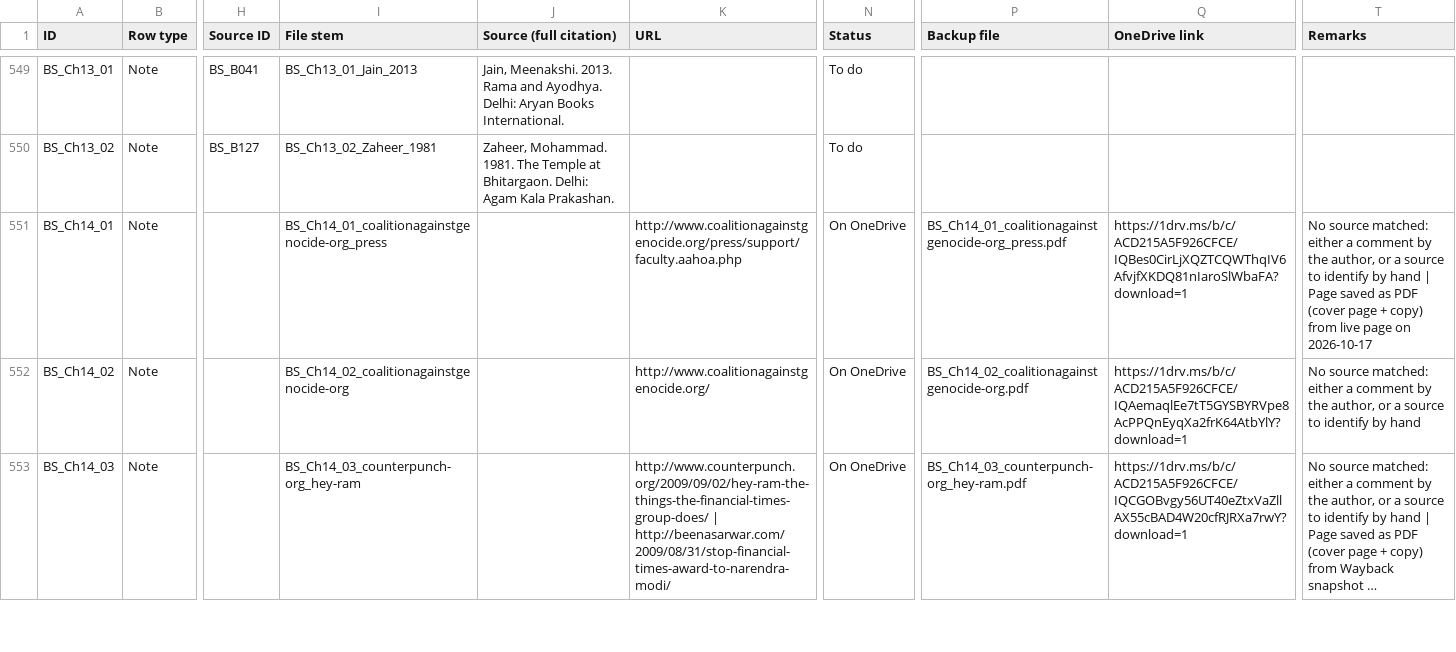
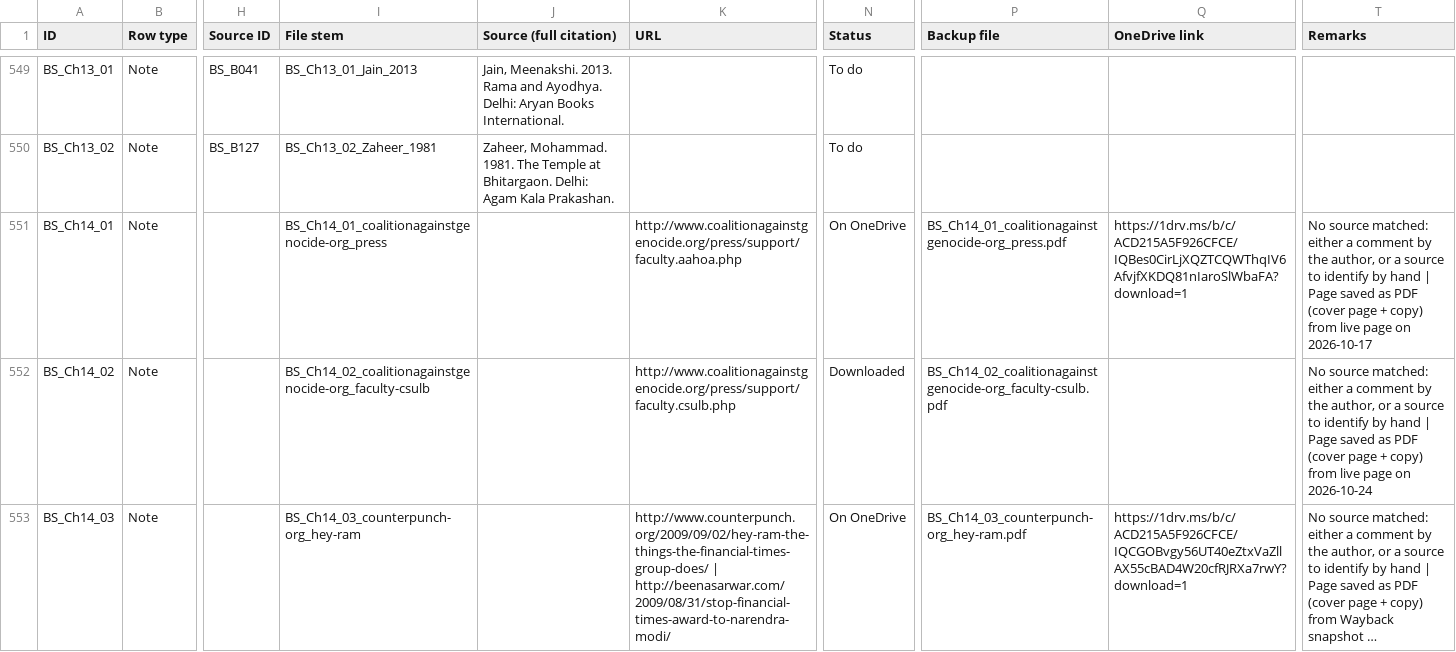
Before and after one commit to ankita-jagdeep123/if-books-backup, a CSV file: books/BS/BS_sources.csv, drawn as a sheet; only a part is shown, gaps mark what is left out; long unchanged cells end in …; the diff covers the shown part only; the diff names each change by its address in the sheet, - before the commit and + after, or states it on an @@ line.

Commit message:
BS fix prep: 6 notes (Ch03_49, Ch09_28, Ch10_20, Ch10_46, Ch14_02, Ch14_04) re-pointed to correct pages (her updated CSV rows); new links pending; 358 saved + 58 buy = 416 of 479 until links filled (364 + 58 = 422 after)

```diff
--- a/books/BS/BS_sources.csv
+++ b/books/BS/BS_sources.csv
-I552 (File stem): BS_Ch14_02_coalitionagainstgenocide-org
+I552 (File stem): BS_Ch14_02_coalitionagainstgenocide-org_faculty-csulb
-K552 (URL): http://www.coalitionagainstgenocide.org/
+K552 (URL): http://www.coalitionagainstgenocide.org/press/support/faculty.csulb.php
-N552 (Status): On OneDrive
+N552 (Status): Downloaded
-P552 (Backup file): BS_Ch14_02_coalitionagainstgenocide-org.pdf
+P552 (Backup file): BS_Ch14_02_coalitionagainstgenocide-org_faculty-csulb.pdf
-Q552 (OneDrive link): https://1drv.ms/b/c/ACD215A5F926CFCE/IQAemaqlEe7tT5GYSBYRVpe8AcPPQnEyqXa2frK64AtbYlY?download=1
+Q552 (OneDrive link): (empty)
-T552 (Remarks): …by hand
+T552 (Remarks): …by hand | Page saved as PDF (cover page + copy) from live page on 2026-10-24
```
Also changed, not shown: 32 edited cells elsewhere in this file, 2 other files.
